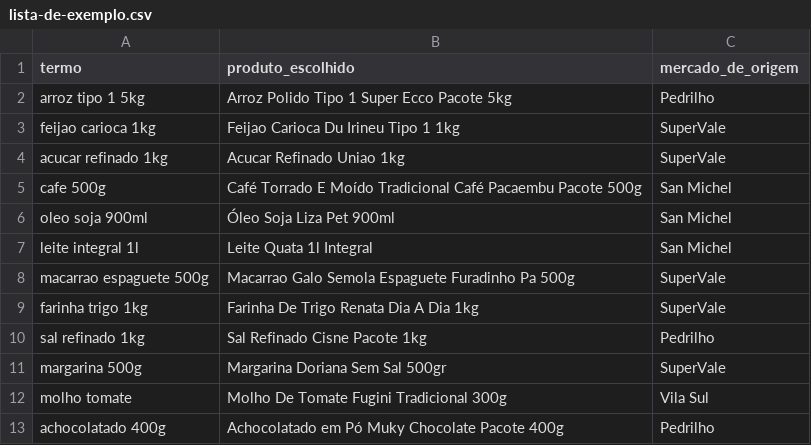
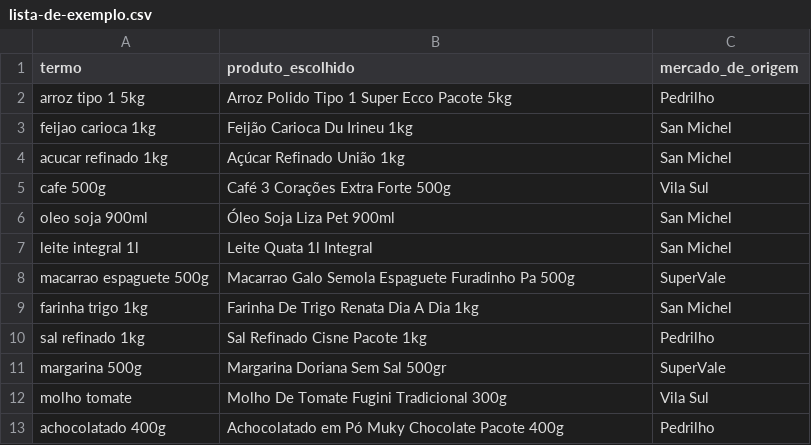
Before and after one commit to Meiamonee/TCC, a CSV file: docs/resultados/dados/lista-de-exemplo.csv, drawn as a sheet.

```diff
--- a/docs/resultados/dados/lista-de-exemplo.csv
+++ b/docs/resultados/dados/lista-de-exemplo.csv
@@ -2,5 +2,5 @@ termo;produto_escolhido;mercado_de_origem
 arroz tipo 1 5kg;Arroz Polido Tipo 1 Super Ecco Pacote 5kg;Pedrilho
-feijao carioca 1kg;Feijao Carioca Du Irineu Tipo 1 1kg;SuperVale
-acucar refinado 1kg;Acucar Refinado Uniao 1kg;SuperVale
-cafe 500g;Café Torrado E Moído Tradicional Café Pacaembu Pacote 500g;San Michel
+feijao carioca 1kg;Feijão Carioca Du Irineu 1kg;San Michel
+acucar refinado 1kg;Açúcar Refinado União 1kg;San Michel
+cafe 500g;Café 3 Corações Extra Forte 500g;Vila Sul
 oleo soja 900ml;Óleo Soja Liza Pet 900ml;San Michel
@@ -8,3 +8,3 @@ leite integral 1l;Leite Quata 1l Integral;San Michel
 macarrao espaguete 500g;Macarrao Galo Semola Espaguete Furadinho Pa 500g;SuperVale
-farinha trigo 1kg;Farinha De Trigo Renata Dia A Dia 1kg;SuperVale
+farinha trigo 1kg;Farinha De Trigo Renata Dia A Dia 1kg;San Michel
 sal refinado 1kg;Sal Refinado Cisne Pacote 1kg;Pedrilho
```
Also changed, not shown: docs/resultados/dados/cesta-basica.csv, docs/resultados/dados/cobertura.csv, 16 other files.
